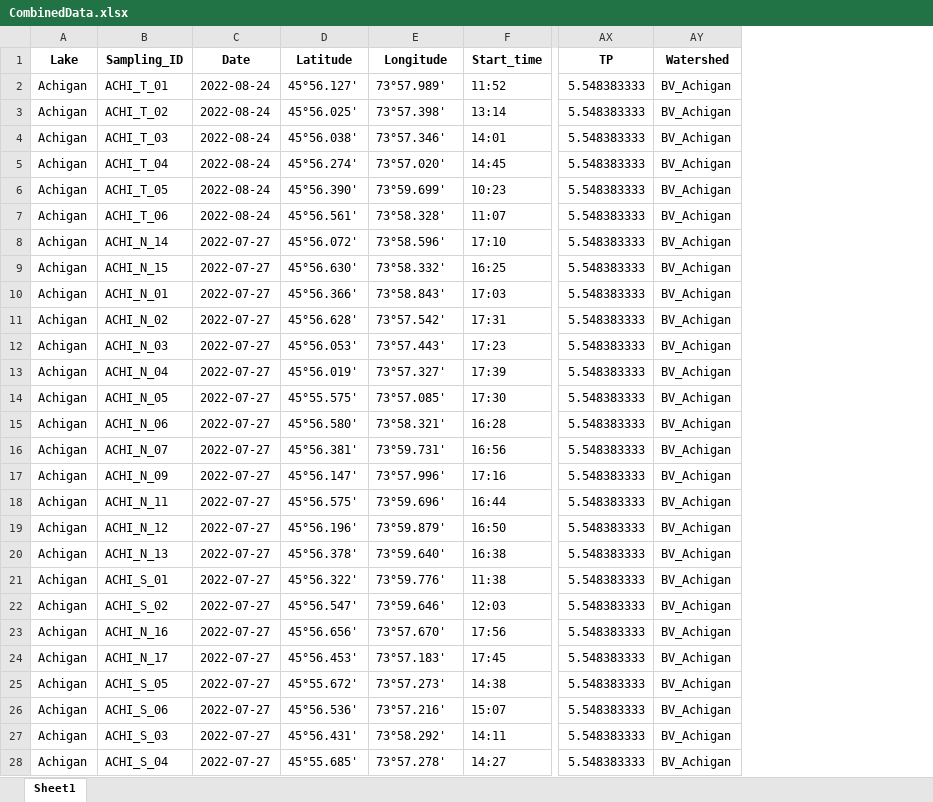
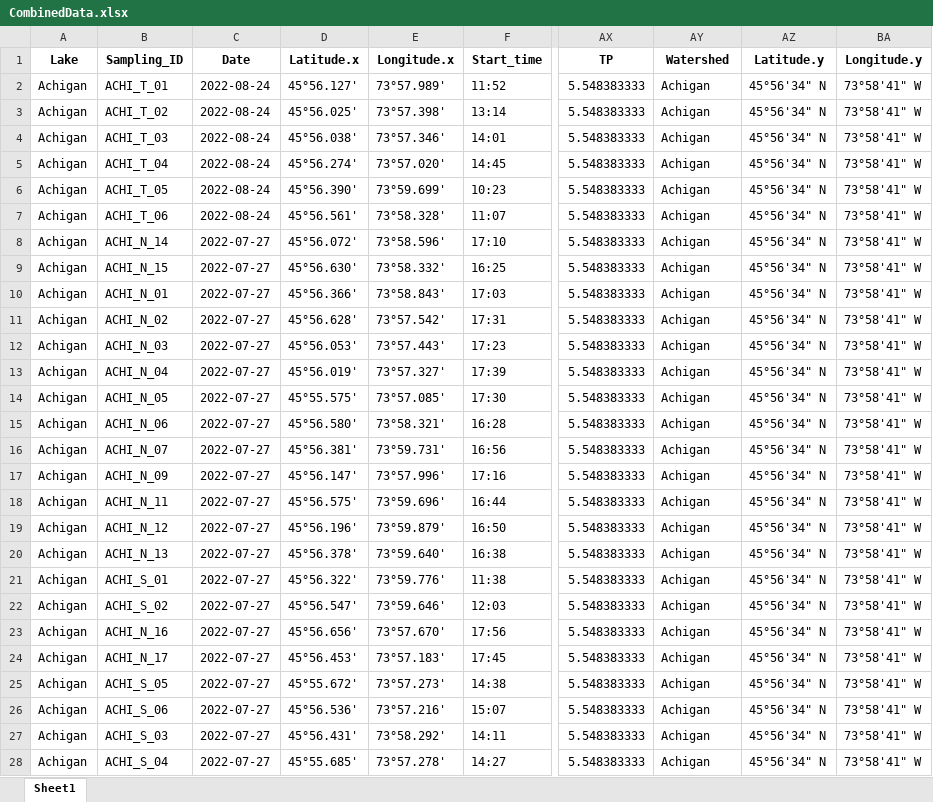
Before and after one commit to julianechat/ParaSpace, an Excel workbook: output/CombinedData.xlsx, sheet Sheet1, drawn as a sheet; only a part is shown, gaps mark what is left out; values as stored, in another font and other column widths than the file's, no borders; the diff covers the shown part only; the diff names each change by its address in the sheet, - before the commit and + after, or states it on an @@ line.

```diff
--- a/output/CombinedData.xlsx (sheet Sheet1)
+++ b/output/CombinedData.xlsx (sheet Sheet1)
+column AZ (Latitude.y), rows 2-28: all 45°56'34" N
+column BA (Longitude.y), rows 2-28: all 73°58'41" W
-D1: Latitude
+D1: Latitude.x
-E1: Longitude
+E1: Longitude.x
-AY2:AY28 (Watershed): BV_Achigan
+AY2:AY28 (Watershed): Achigan
```
Also changed, not shown: 324 edited cells elsewhere in this sheet, output/Fishing_LongData.xlsx, output/Fishing_UniqueData.xlsx, 32 other files.
